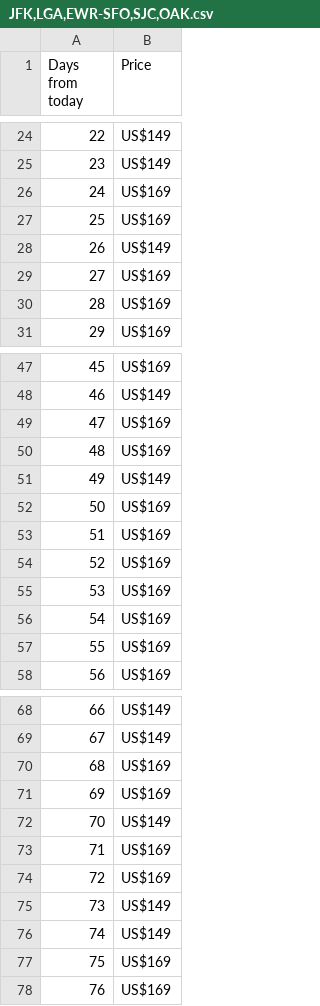
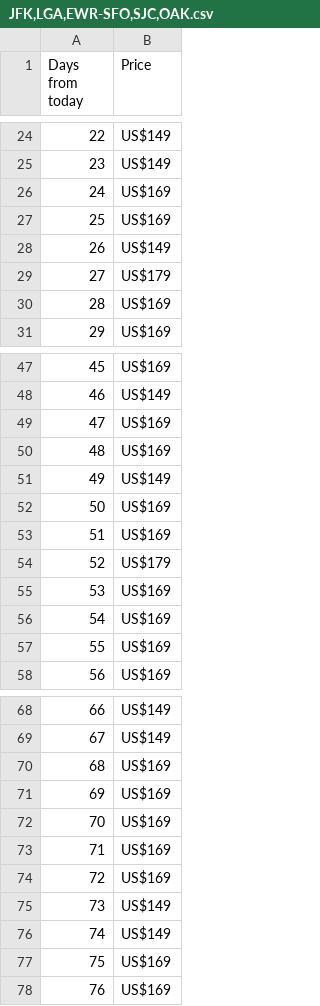
Before and after one commit to Dawenster/fs_route_generator, a CSV file: db/prices/oneway/JFK,LGA,EWR-SFO,SJC,OAK.csv, drawn as a sheet; only a part is shown, gaps mark what is left out.

```diff
--- a/db/prices/oneway/JFK,LGA,EWR-SFO,SJC,OAK.csv
+++ b/db/prices/oneway/JFK,LGA,EWR-SFO,SJC,OAK.csv
@@ -28,3 +28,3 @@ Days from today,Price
 26,US$149
-27,US$169
+27,US$179
 28,US$169
@@ -53,3 +53,3 @@ Days from today,Price
 51,US$169
-52,US$169
+52,US$179
 53,US$169
@@ -71,3 +71,3 @@ Days from today,Price
 69,US$169
-70,US$149
+70,US$169
 71,US$169
```
Also changed, not shown: db/prices/oneway/SFO,SJC,OAK-JFK,LGA,EWR.csv, 47 other files.
